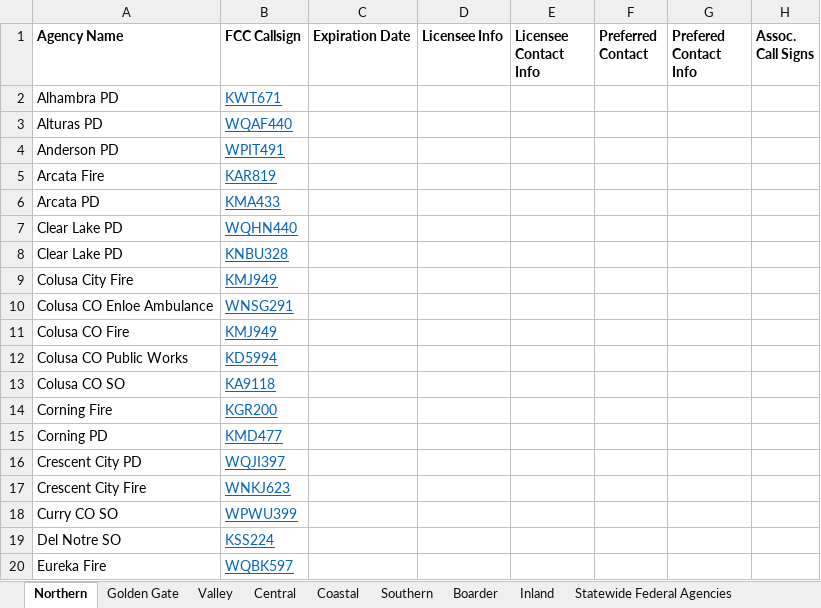
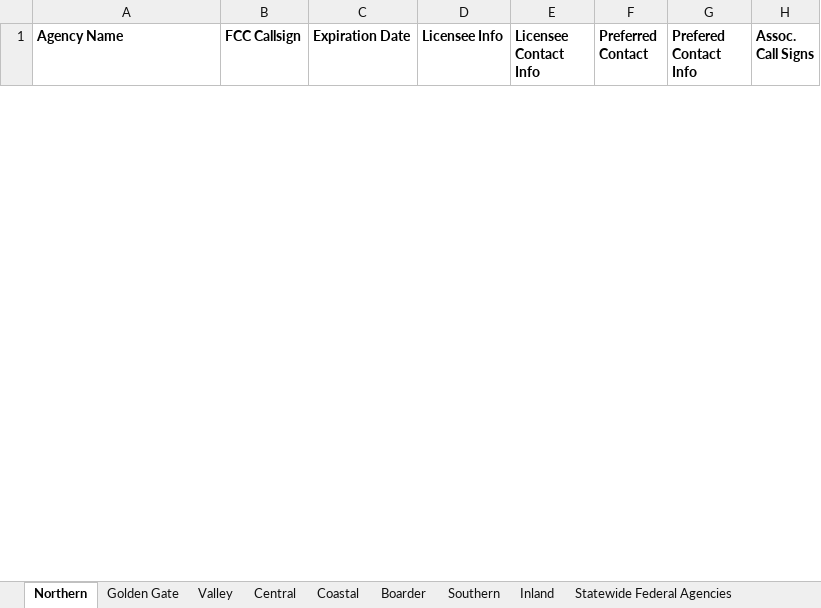
Before and after one commit to Apolas02/MOU-Scraper, an Excel workbook: Scraper/MOU agreements.xlsx, sheet Northern, drawn as a sheet; only a part is shown; values as stored, in another font and other column widths than the file's, no borders; conditional formats not drawn; removed rows and columns are numbered as before the commit, all else as after; the diff covers the shown part only; the diff names each change by its address in the sheet, - before the commit and + after, or states it on an @@ line.

```diff
--- a/Scraper/MOU agreements.xlsx (sheet Northern)
+++ b/Scraper/MOU agreements.xlsx (sheet Northern)
@@ sheet tab order changed: Northern | Golden Gate | Valley | Central | Coastal | Boarder | Southern | Inland | Statewide Federal Agencies @@
-row 2: Alhambra PD | KWT671
-row 3: Alturas PD | WQAF440
-row 4: Anderson PD | WPIT491
-row 5: Arcata Fire | KAR819
-row 6: Arcata PD | KMA433
-row 7: Clear Lake PD | WQHN440
-row 8: Clear Lake PD | KNBU328
-row 9: Colusa City Fire | KMJ949
-row 10: Colusa CO Enloe Ambulance | WNSG291
-row 11: Colusa CO Fire | KMJ949
-row 12: Colusa CO Public Works | KD5994
-row 13: Colusa CO SO | KA9118
-row 14: Corning Fire | KGR200
-row 15: Corning PD | KMD477
-row 16: Crescent City PD | WQJI397
-row 17: Crescent City Fire | WNKJ623
-row 18: Curry CO SO | WPWU399
-row 19: Del Notre SO | KSS224
-row 20: Eureka Fire | WQBK597
```
Also changed, not shown: 5 added rows and 58 removed rows elsewhere in this sheet, sheet Valley, sheet Central, sheet Coastal, sheet Southern, sheet Golden Gate, sheet Inland, 2 more sheets, 5 other files.
